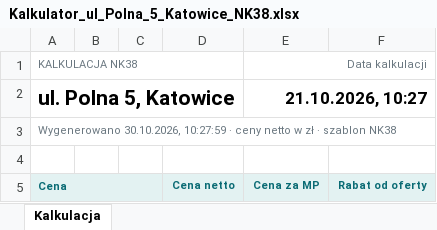
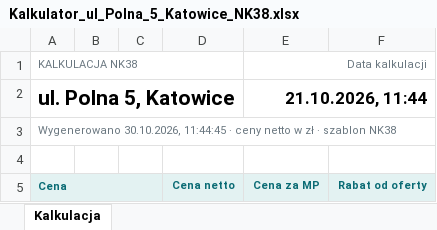
Before and after one commit to stan719/adobeee1, an Excel workbook: kalkulator-nk38/przyklady/Kalkulator_ul_Polna_5_Katowice_NK38.xlsx, sheet Kalkulacja, drawn as a sheet; only a part is shown; values as stored, in another font and other column widths than the file's, no borders; the diff names each change by its address in the sheet, - before the commit and + after, or states it on an @@ line.

```diff
--- a/kalkulator-nk38/przyklady/Kalkulator_ul_Polna_5_Katowice_NK38.xlsx (sheet Kalkulacja)
+++ b/kalkulator-nk38/przyklady/Kalkulator_ul_Polna_5_Katowice_NK38.xlsx (sheet Kalkulacja)
-E2 (Cena za MP): 21.10.2026, 10:27
+E2 (Cena za MP): 21.10.2026, 11:44
-A3 (Cena): Wygenerowano 30.10.2026, 10:27:59 · ceny…
+A3 (Cena): Wygenerowano 30.10.2026, 11:44:45 · ceny…
```
Also changed, not shown: kalkulator-nk38/przyklady/Kalkulator_ul_Brzozowa_9_Poznan_NK38.xlsx, kalkulator-nk38/przyklady/Kalkulator_ul_Kwiatowa_24_Piastow_NKPXLH.xlsx, 24 other files.
